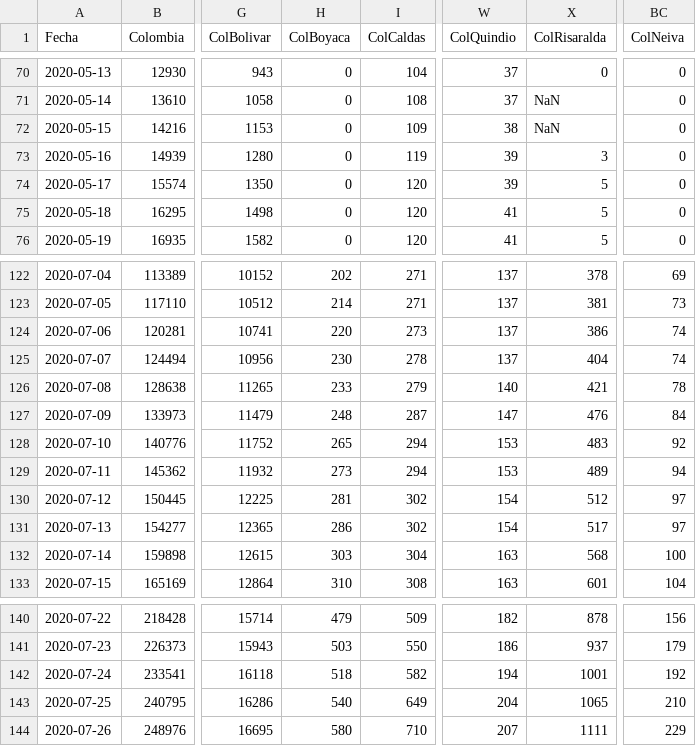
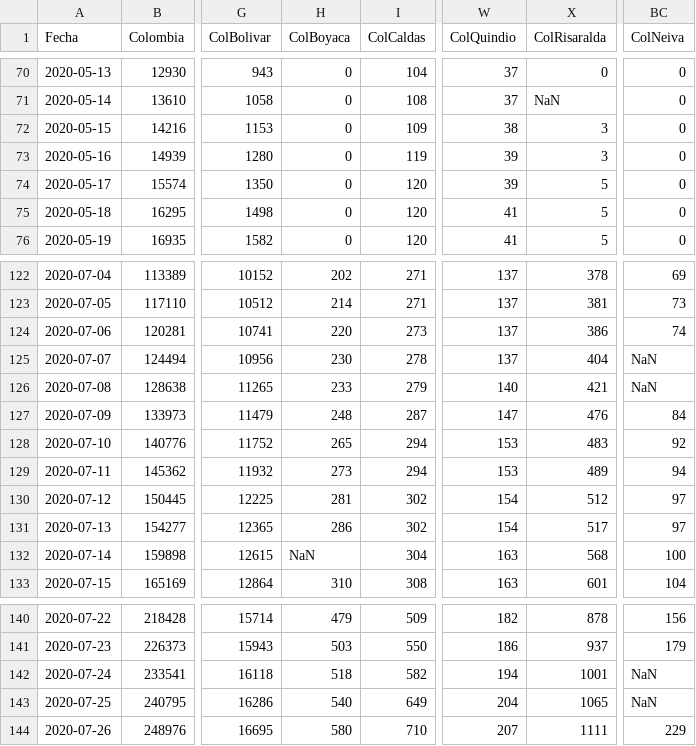
Before and after one commit to 1Alacer/covid, a CSV file: CasosColombia.csv, drawn as a sheet; only a part is shown, gaps mark what is left out; the diff covers the shown part only; the diff names each change by its address in the sheet, - before the commit and + after, or states it on an @@ line.

```diff
--- a/CasosColombia.csv
+++ b/CasosColombia.csv
-X72 (ColRisaralda): NaN
+X72 (ColRisaralda): 3
-BC125 (ColNeiva): 74
+BC125 (ColNeiva): NaN
-BC126 (ColNeiva): 78
+BC126 (ColNeiva): NaN
-H132 (ColBoyaca): 303
+H132 (ColBoyaca): NaN
-BC142 (ColNeiva): 192
+BC142 (ColNeiva): NaN
-BC143 (ColNeiva): 210
+BC143 (ColNeiva): NaN
```
Also changed, not shown: 1 added row and 27 edited cells elsewhere in this file.
